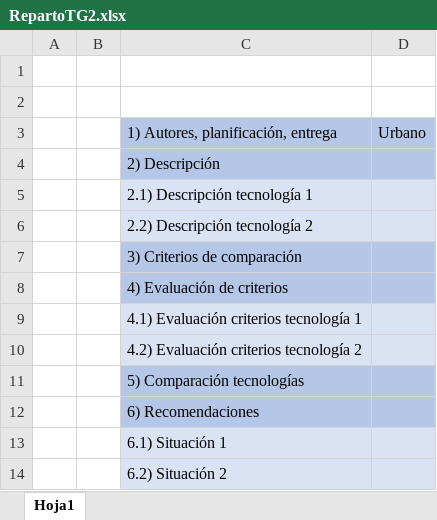
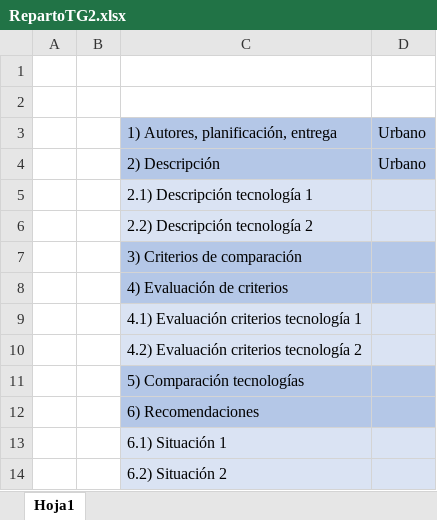
Before and after one commit to UrbanoJVR/TG2, an Excel workbook: RepartoTG2.xlsx, sheet Hoja1, drawn as a sheet; values as stored, in another font and other column widths than the file's, no borders; the diff names each change by its address in the sheet, - before the commit and + after, or states it on an @@ line.

Commit message:
5.4.2018

```diff
--- a/RepartoTG2.xlsx (sheet Hoja1)
+++ b/RepartoTG2.xlsx (sheet Hoja1)
-D4: (empty)
+D4: Urbano
```
